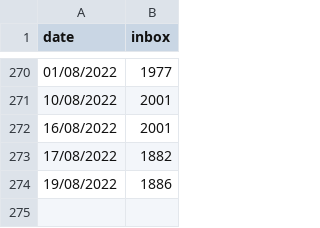
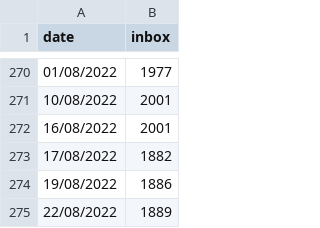
Before and after one commit to guillaumemoreau/inbox, a CSV file: inbox.csv, drawn as a sheet; only a part is shown, gaps mark what is left out.

Commit message:
Update inbox.csv

```diff
--- a/inbox.csv
+++ b/inbox.csv
@@ -274 +274,2 @@ date, inbox
 19/08/2022,1886
+22/08/2022,1889
```
